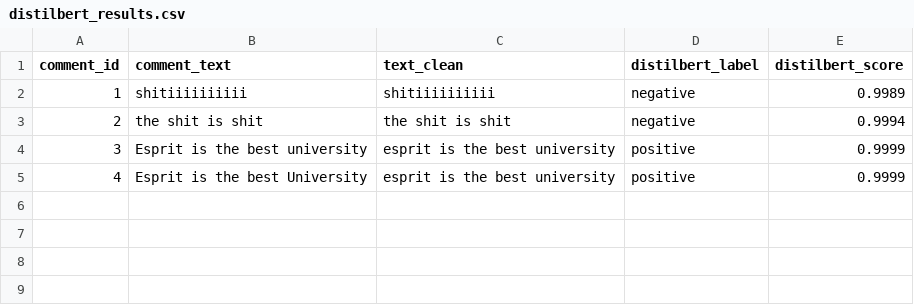
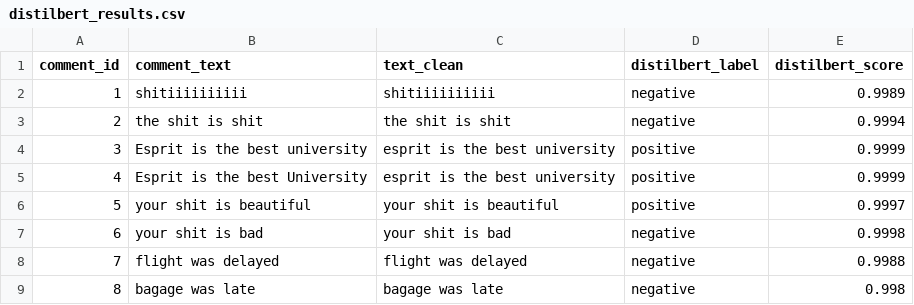
Before and after one commit to Mnaffeti/mission-app, a CSV file: python-API/nlp-reviews/distilbert_results.csv, drawn as a sheet; the diff names each change by its address in the sheet, - before the commit and + after, or states it on an @@ line.

```diff
--- a/python-API/nlp-reviews/distilbert_results.csv
+++ b/python-API/nlp-reviews/distilbert_results.csv
+row 6: 5 | your shit is beautiful | your shit is beautiful | positive | 0.9997
+row 7: 6 | your shit is bad | your shit is bad | negative | 0.9998
+row 8: 7 | flight was delayed | flight was delayed | negative | 0.9988
+row 9: 8 | bagage was late | bagage was late | negative | 0.998
```
Also changed, not shown: 9 other files.
